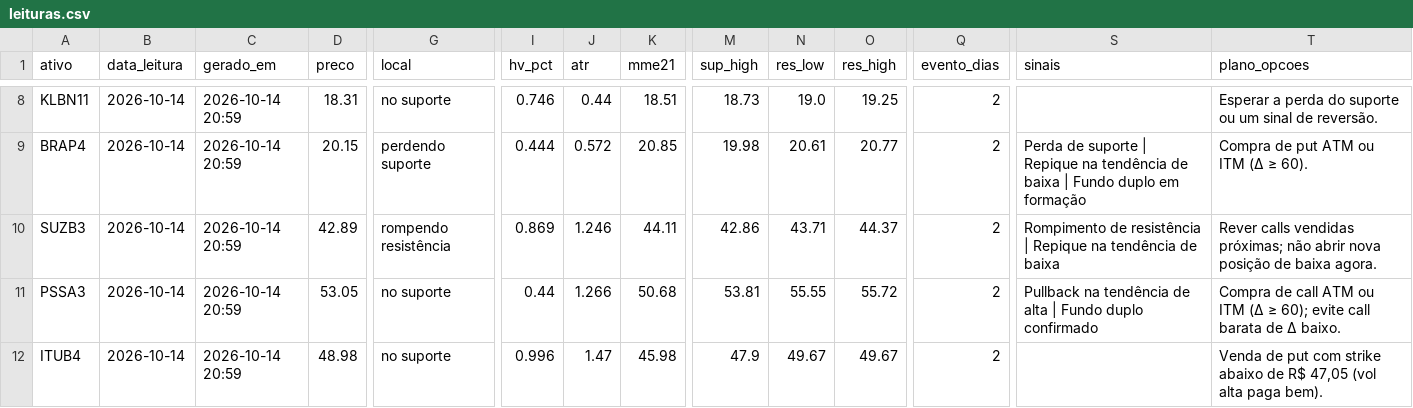
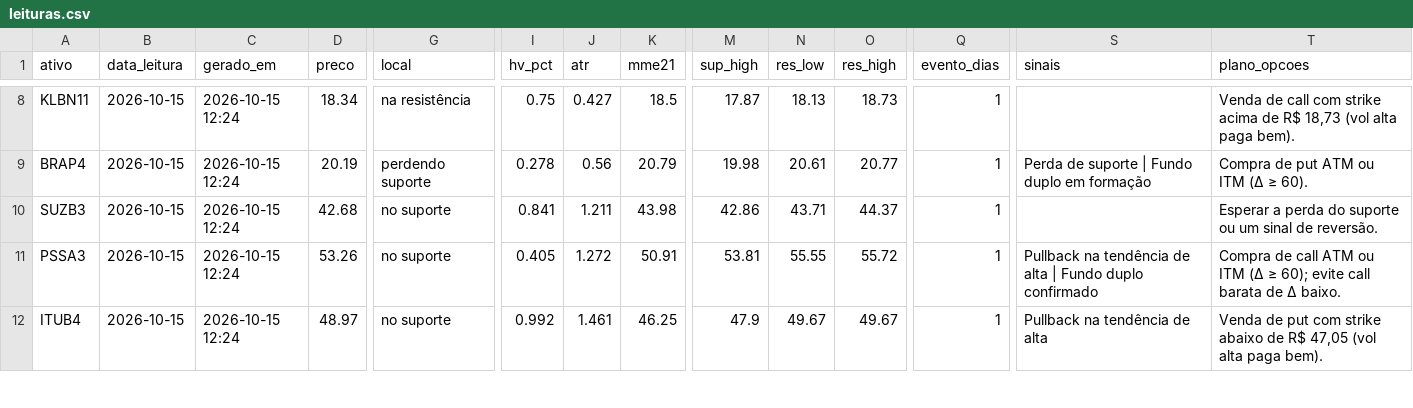
Before and after one commit to DCS1986/PAINEL-ARBITRAGEM, a CSV file: radar_tecnico/radar/leituras.csv, drawn as a sheet; only a part is shown, gaps mark what is left out; the diff covers the shown part only; the diff names each change by its address in the sheet, - before the commit and + after, or states it on an @@ line.

Commit message:
Radar: leituras 2026-10-15

```diff
--- a/radar_tecnico/radar/leituras.csv
+++ b/radar_tecnico/radar/leituras.csv
-B8:B12 (data_leitura): 2026-10-14
+B8:B12 (data_leitura): 2026-10-15
-C8:C12 (gerado_em): 2026-10-14 20:59
+C8:C12 (gerado_em): 2026-10-15 12:24
-D8 (preco): 18.31
+D8 (preco): 18.34
-G8 (local): no suporte
+G8 (local): na resistência
-I8 (hv_pct): 0.746
+I8 (hv_pct): 0.75
-J8 (atr): 0.44
+J8 (atr): 0.427
-K8 (mme21): 18.51
+K8 (mme21): 18.5
-M8 (sup_high): 18.73
+M8 (sup_high): 17.87
-N8 (res_low): 19.0
+N8 (res_low): 18.13
-O8 (res_high): 19.25
+O8 (res_high): 18.73
-Q8:Q12 (evento_dias): 2
+Q8:Q12 (evento_dias): 1
-T8 (plano_opcoes): Esperar a perda do suporte ou um sinal de reversão.
+T8 (plano_opcoes): Venda de call com strike acima de R$ 18,73 (vol alta paga bem).
-D9 (preco): 20.15
+D9 (preco): 20.19
-I9 (hv_pct): 0.444
+I9 (hv_pct): 0.278
-J9 (atr): 0.572
+J9 (atr): 0.56
-K9 (mme21): 20.85
+K9 (mme21): 20.79
-S9 (sinais): …suporte | Repique na tendência de baixa | Fundo duplo…
+S9 (sinais): …suporte | Fundo duplo…
-D10 (preco): 42.89
+D10 (preco): 42.68
-G10 (local): rompendo resistência
+G10 (local): no suporte
-I10 (hv_pct): 0.869
+I10 (hv_pct): 0.841
-J10 (atr): 1.246
+J10 (atr): 1.211
-K10 (mme21): 44.11
+K10 (mme21): 43.98
-S10 (sinais): Rompimento de resistência | Repique na tendência de baixa
+S10 (sinais): (empty)
-T10 (plano_opcoes): Rever calls vendidas próximas; não abrir nova posição de baixa agora.
+T10 (plano_opcoes): Esperar a perda do suporte ou um sinal de reversão.
-D11 (preco): 53.05
+D11 (preco): 53.26
-I11 (hv_pct): 0.44
+I11 (hv_pct): 0.405
-J11 (atr): 1.266
+J11 (atr): 1.272
-K11 (mme21): 50.68
+K11 (mme21): 50.91
-D12 (preco): 48.98
+D12 (preco): 48.97
-I12 (hv_pct): 0.996
+I12 (hv_pct): 0.992
-J12 (atr): 1.47
+J12 (atr): 1.461
-K12 (mme21): 45.98
+K12 (mme21): 46.25
-S12 (sinais): (empty)
+S12 (sinais): Pullback na tendência de alta
```
Also changed, not shown: 65 edited cells elsewhere in this file, radar_tecnico/radar/sugestoes.csv.
